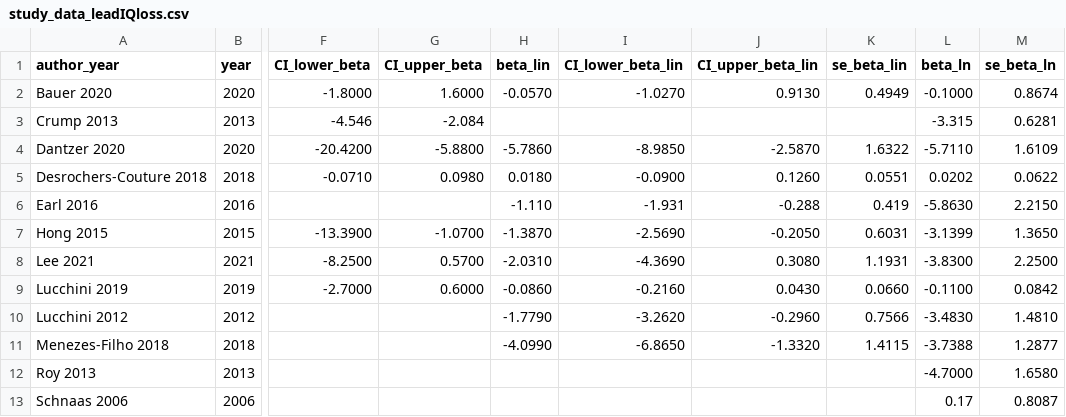
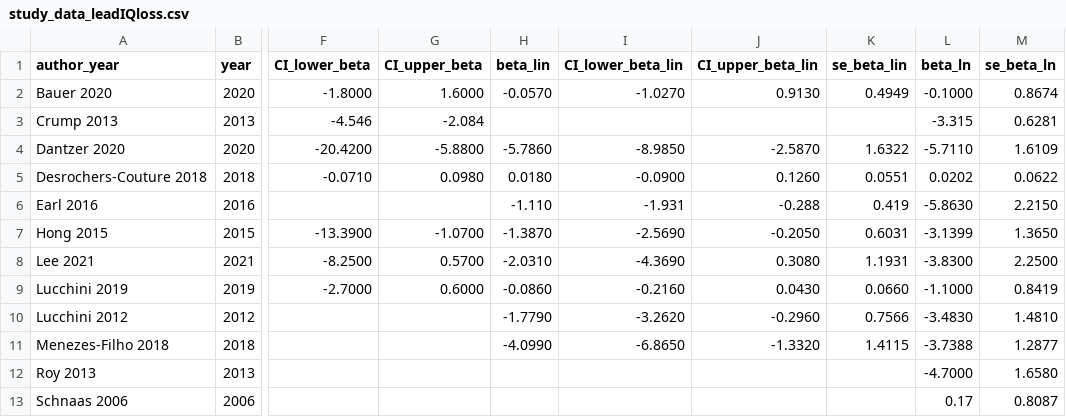
Before and after one commit to PaulinaSell/lead-IQ_meta-analysis, a CSV file: data/study_data_leadIQloss.csv, drawn as a sheet; only a part is shown, gaps mark what is left out; the diff names each change by its address in the sheet, - before the commit and + after, or states it on an @@ line.

```diff
--- a/data/study_data_leadIQloss.csv
+++ b/data/study_data_leadIQloss.csv
-L9 (beta_ln): -0.1100
+L9 (beta_ln): -1.1000
-M9 (se_beta_ln): 0.0842
+M9 (se_beta_ln): 0.8419
```
Also changed, not shown: data/Rationale_ex-inclusion.csv, data/study_data_leadIQloss_clean.csv, 56 other files.
